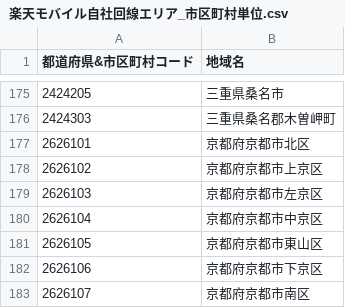
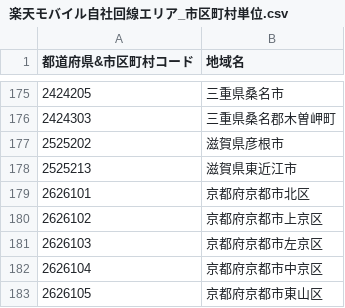
Before and after one commit to yuckynct/rakuten_mobile_mno_area, a CSV file: 楽天モバイル自社回線エリア_市区町村単位.csv, drawn as a sheet; only a part is shown, gaps mark what is left out; the shorter side is filled out with more unchanged rows; the diff names each change by its address in the sheet, - before the commit and + after, or states it on an @@ line.

```diff
--- a/楽天モバイル自社回線エリア_市区町村単位.csv
+++ b/楽天モバイル自社回線エリア_市区町村単位.csv
+row 177: 2525202 | 滋賀県彦根市
+row 178: 2525213 | 滋賀県東近江市
```
Also changed, not shown: 1 other file.
